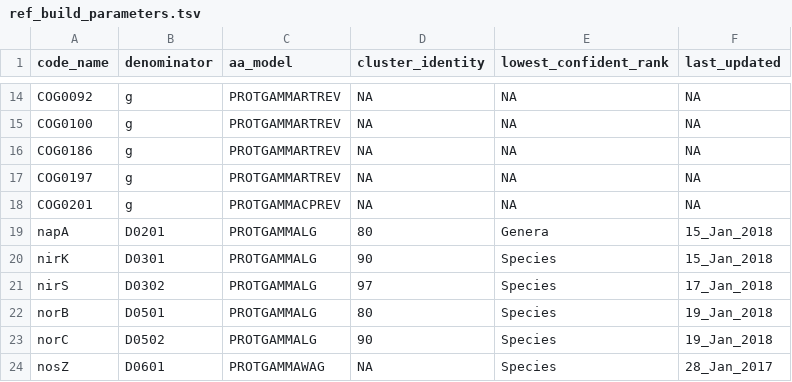
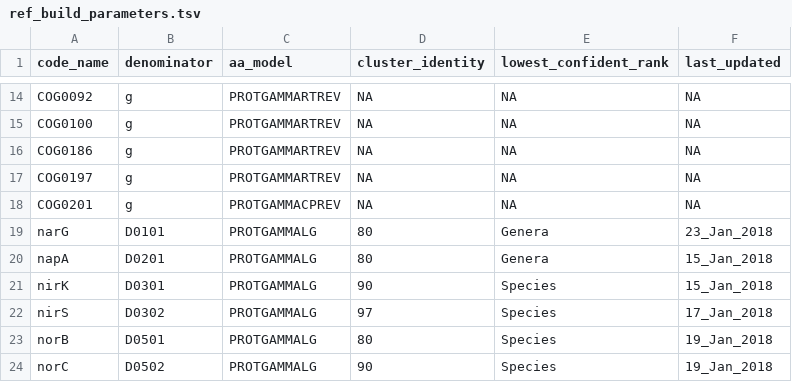
Before and after one commit to hallamlab/TreeSAPP, a TSV file: data/tree_data/ref_build_parameters.tsv, drawn as a sheet; only a part is shown, gaps mark what is left out; the shorter side is filled out with more unchanged rows.

Commit message:
Adding narG, rooted tree

```diff
--- a/data/tree_data/ref_build_parameters.tsv
+++ b/data/tree_data/ref_build_parameters.tsv
@@ -18,2 +18,3 @@ COG0197	g	PROTGAMMARTREV	NA	NA	NA
 COG0201	g	PROTGAMMACPREV	NA	NA	NA
+narG	D0101	PROTGAMMALG	80	Genera	23_Jan_2018
 napA	D0201	PROTGAMMALG	80	Genera	15_Jan_2018
```
Also changed, not shown: data/tree_data/cog_list.tsv, 2 other files.
